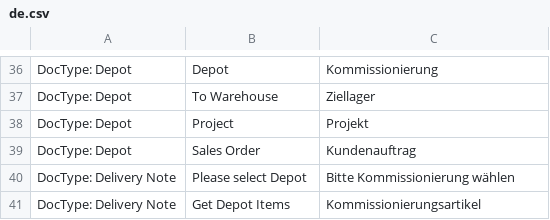
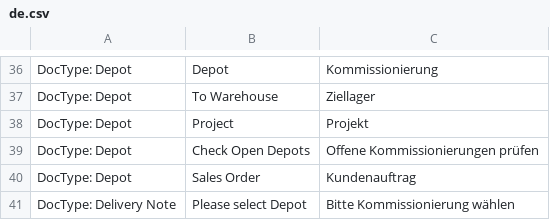
Before and after one commit to libracore/energielenker, a CSV file: energielenker/translations/de.csv, drawn as a sheet; only a part is shown, gaps mark what is left out; the shorter side is filled out with more unchanged rows; the diff names each change by its address in the sheet, - before the commit and + after, or states it on an @@ line.

Commit message:
reset open depots

```diff
--- a/energielenker/translations/de.csv
+++ b/energielenker/translations/de.csv
+row 39: DocType: Depot | Check Open Depots | Offene Kommissionierungen prüfen
```
Also changed, not shown: 2 other files.
